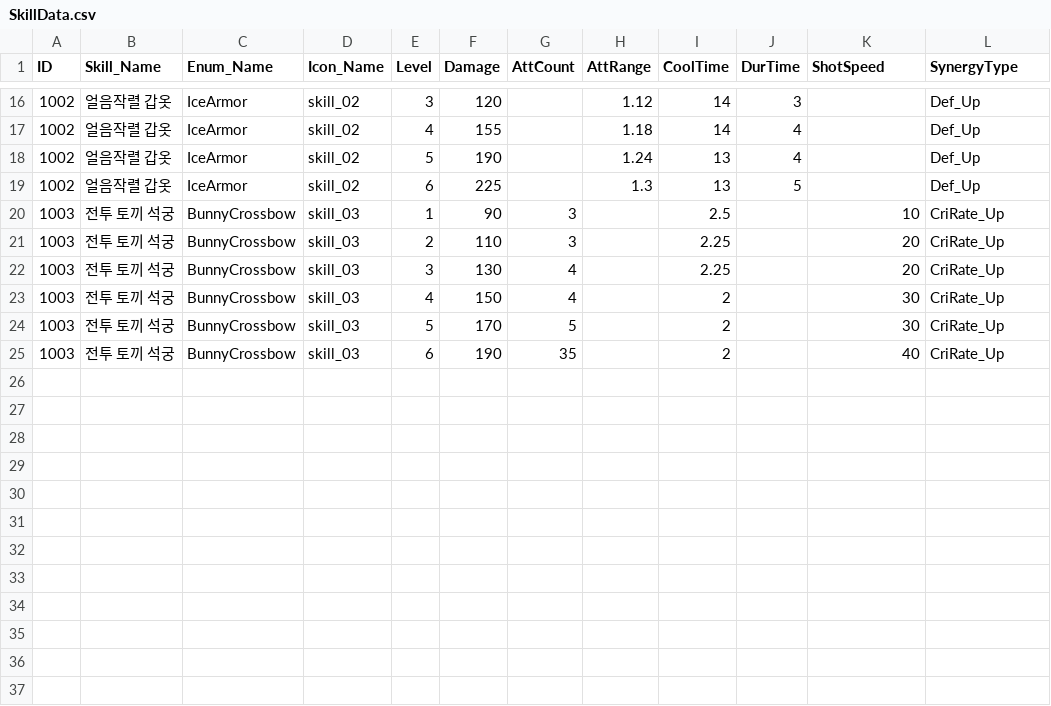
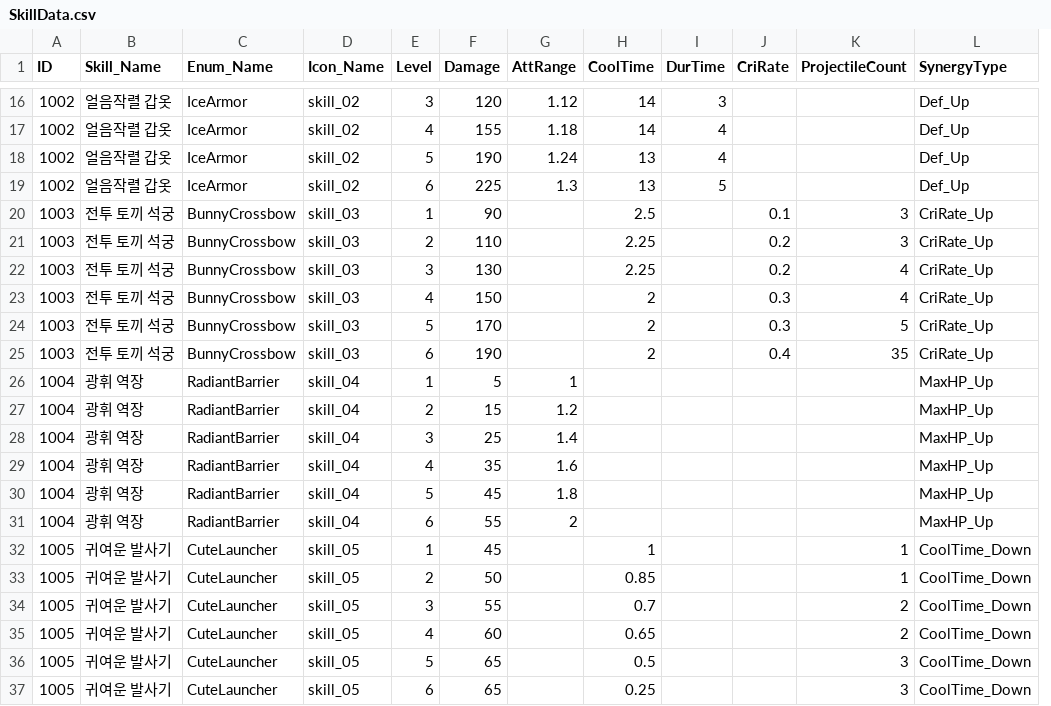
Before and after one commit to 0chotona/ArcaneOdyssey, a CSV file: Assets/Scripts/Data/SkillData.csv, drawn as a sheet; only a part is shown, gaps mark what is left out; removed rows and columns are numbered as before the commit, all else as after; the diff covers the shown part only; the diff names each change by its address in the sheet, - before the commit and + after, or states it on an @@ line.

```diff
--- a/Assets/Scripts/Data/SkillData.csv
+++ b/Assets/Scripts/Data/SkillData.csv
-column G (AttCount), rows 20-25: 3 | 3 | 4 | 4 | 5 | 35
+column J (CriRate), rows 20-25: 0.1 | 0.2 | 0.2 | 0.3 | 0.3 | 0.4
-K1: ShotSpeed
+K1: ProjectileCount
-K20 (ProjectileCount): 10
+K20 (ProjectileCount): 3
-K21 (ProjectileCount): 20
+K21 (ProjectileCount): 3
-K22 (ProjectileCount): 20
+K22 (ProjectileCount): 4
-K23 (ProjectileCount): 30
+K23 (ProjectileCount): 4
-K24 (ProjectileCount): 30
+K24 (ProjectileCount): 5
-K25 (ProjectileCount): 40
+K25 (ProjectileCount): 35
+row 26: 1004 | 광휘 역장 | RadiantBarrier | skill_04 | 1 | 5 | 1 |  |  |  |  | MaxHP_Up
+row 27: 1004 | 광휘 역장 | RadiantBarrier | skill_04 | 2 | 15 | 1.2 |  |  |  |  | MaxHP_Up
+row 28: 1004 | 광휘 역장 | RadiantBarrier | skill_04 | 3 | 25 | 1.4 |  |  |  |  | MaxHP_Up
+row 29: 1004 | 광휘 역장 | RadiantBarrier | skill_04 | 4 | 35 | 1.6 |  |  |  |  | MaxHP_Up
+row 30: 1004 | 광휘 역장 | RadiantBarrier | skill_04 | 5 | 45 | 1.8 |  |  |  |  | MaxHP_Up
+row 31: 1004 | 광휘 역장 | RadiantBarrier | skill_04 | 6 | 55 | 2 |  |  |  |  | MaxHP_Up
+row 32: 1005 | 귀여운 발사기 | CuteLauncher | skill_05 | 1 | 45 |  | 1 |  |  | 1 | CoolTime_Down
+row 33: 1005 | 귀여운 발사기 | CuteLauncher | skill_05 | 2 | 50 |  | 0.85 |  |  | 1 | CoolTime_Down
+row 34: 1005 | 귀여운 발사기 | CuteLauncher | skill_05 | 3 | 55 |  | 0.7 |  |  | 2 | CoolTime_Down
+row 35: 1005 | 귀여운 발사기 | CuteLauncher | skill_05 | 4 | 60 |  | 0.65 |  |  | 2 | CoolTime_Down
+row 36: 1005 | 귀여운 발사기 | CuteLauncher | skill_05 | 5 | 65 |  | 0.5 |  |  | 3 | CoolTime_Down
+row 37: 1005 | 귀여운 발사기 | CuteLauncher | skill_05 | 6 | 65 |  | 0.25 |  |  | 3 | CoolTime_Down
```
Also changed, not shown: 12 edited cells elsewhere in this file, Assets/Scripts/Data/CharSkillData.csv, 38 other files.
